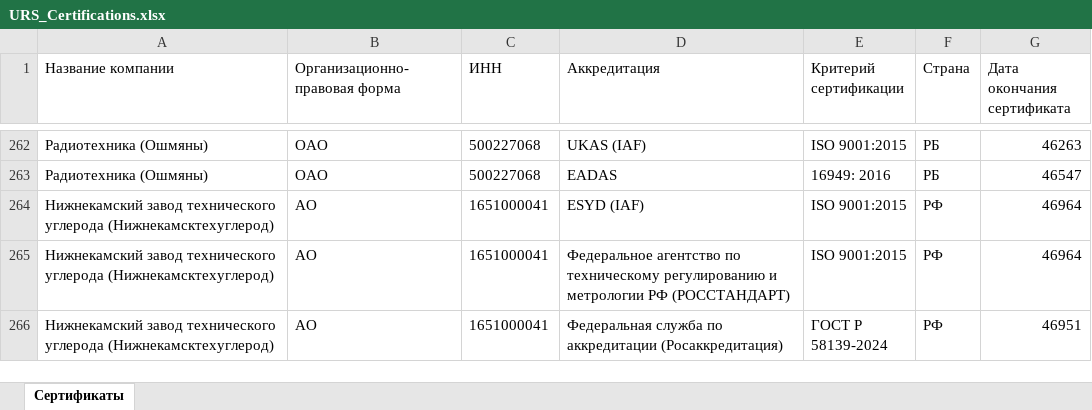
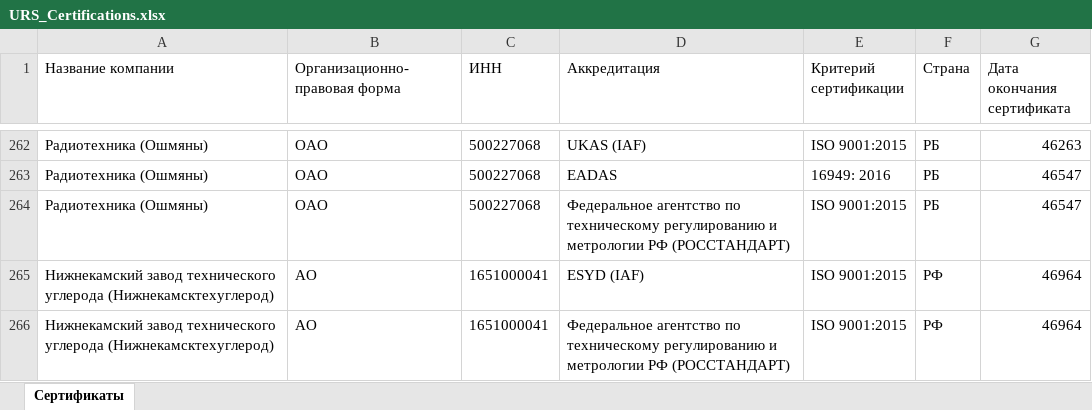
Before and after one commit to LegendaCR/Legendacompany, an Excel workbook: sites/URS/URS_Certifications/URS_Certifications.xlsx, sheet Сертификаты, drawn as a sheet; only a part is shown, gaps mark what is left out; the shorter side is filled out with more unchanged rows; values as stored, in another font and other column widths than the file's, no borders; the diff names each change by its address in the sheet, - before the commit and + after, or states it on an @@ line.

Commit message:
chore(tilda): обновление URS_Certifications.xlsx

```diff
--- a/sites/URS/URS_Certifications/URS_Certifications.xlsx (sheet Сертификаты)
+++ b/sites/URS/URS_Certifications/URS_Certifications.xlsx (sheet Сертификаты)
+row 264: Радиотехника (Ошмяны) | ОАО | 500227068 | Федеральное агентство по техническому регулированию и метрологии РФ (РОССТАНДАРТ) | ISO 9001:2015 | РБ | 46547
```
